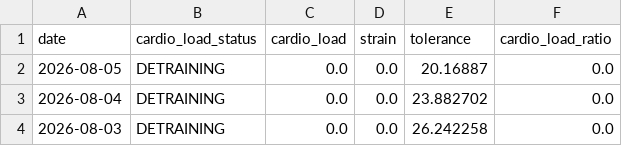
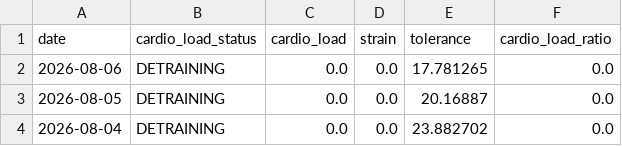
Before and after one commit to ricocousin/FF_Dashboard, a CSV file: polar_cardio_load.csv, drawn as a sheet; only a part is shown; the shorter side is filled out with more unchanged rows; the diff names each change by its address in the sheet, - before the commit and + after, or states it on an @@ line.

```diff
--- a/polar_cardio_load.csv
+++ b/polar_cardio_load.csv
+row 2: 2026-08-06 | DETRAINING | 0.0 | 0.0 | 17.781265 | 0.0
```
Also changed, not shown: 7 other files.
